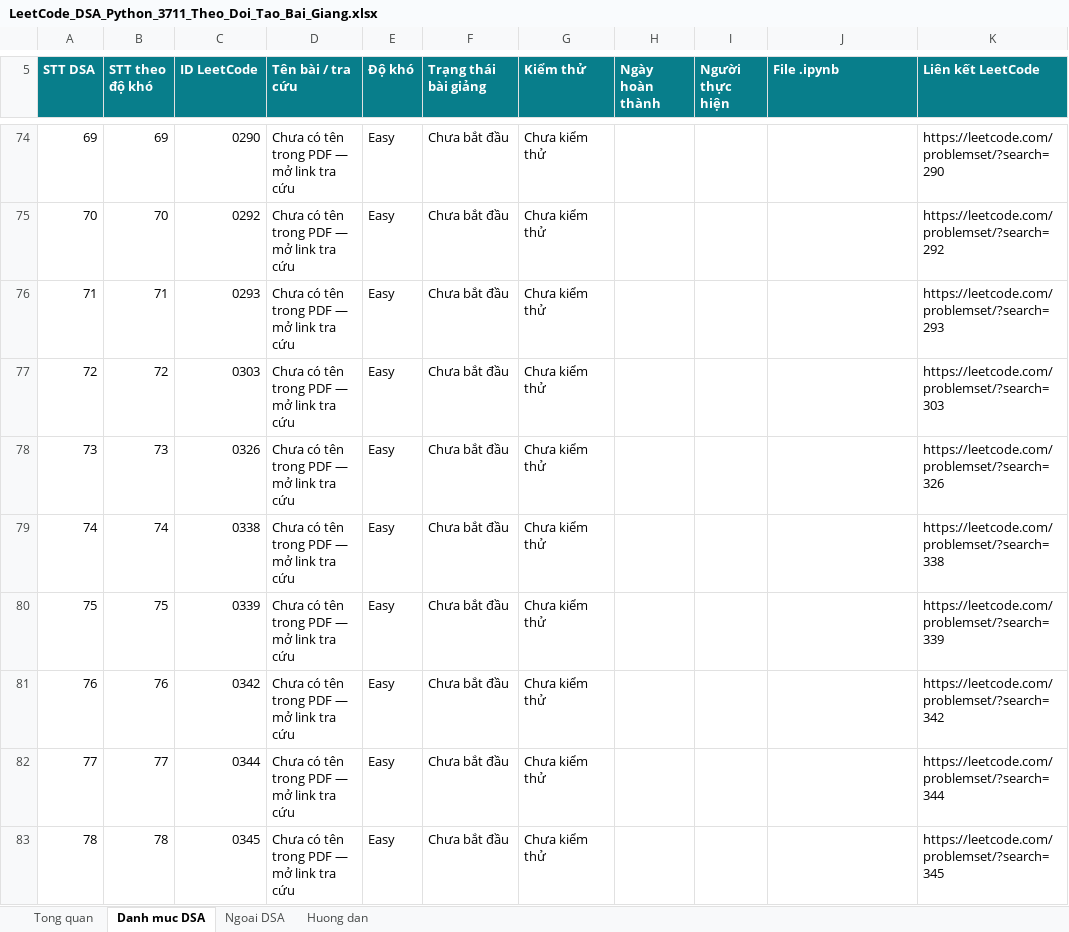
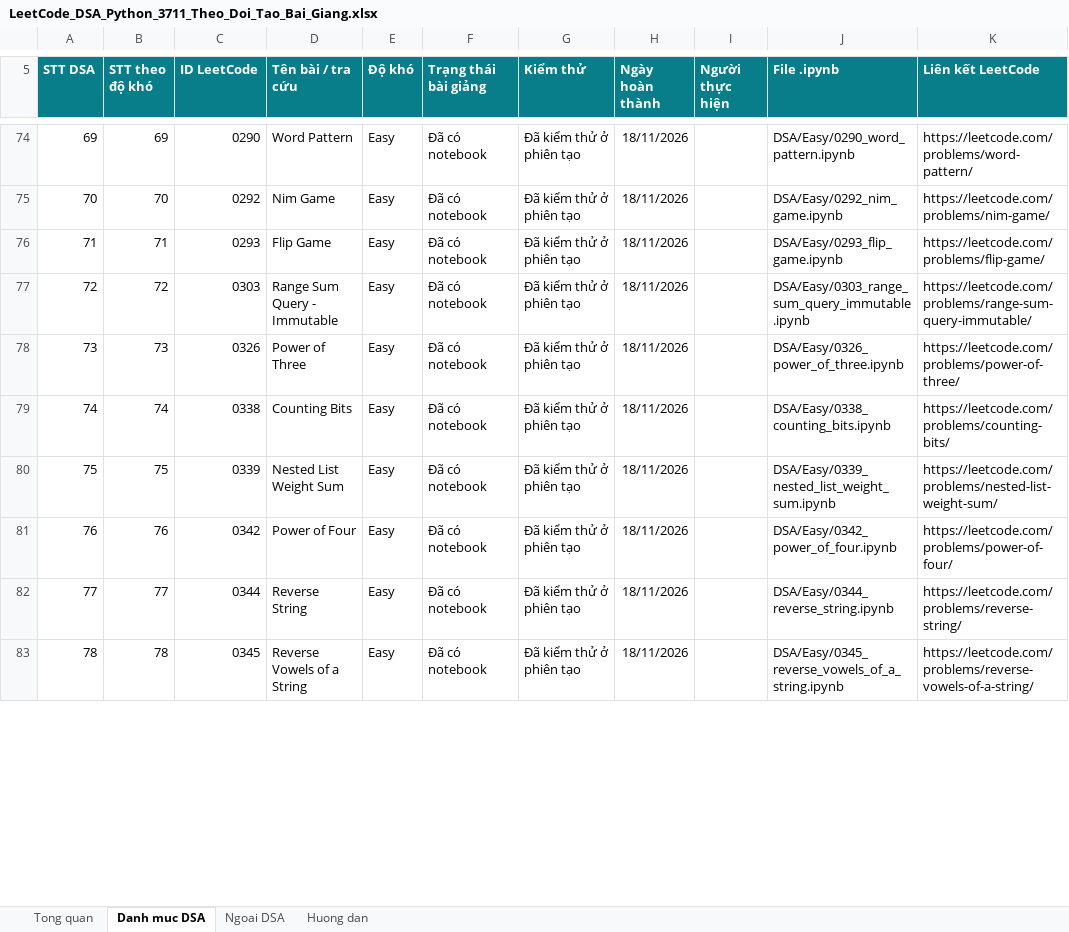
Before and after one commit to lhaochen118-ship-it/LeetCode, an Excel workbook: LeetCode_DSA_Python_3711_Theo_Doi_Tao_Bai_Giang.xlsx, sheet Danh muc DSA, drawn as a sheet; only a part is shown, gaps mark what is left out; values as stored, in another font and other column widths than the file's, no borders; conditional formats and table styles not drawn; the diff covers the shown part only; the diff names each change by its address in the sheet, - before the commit and + after, or states it on an @@ line.

```diff
--- a/LeetCode_DSA_Python_3711_Theo_Doi_Tao_Bai_Giang.xlsx (sheet Danh muc DSA)
+++ b/LeetCode_DSA_Python_3711_Theo_Doi_Tao_Bai_Giang.xlsx (sheet Danh muc DSA)
-D74 (Tên bài / tra cứu): Chưa có tên trong PDF — mở link tra cứu
+D74 (Tên bài / tra cứu): Word Pattern
-F74:F83 (Trạng thái bài giảng): Chưa bắt đầu
+F74:F83 (Trạng thái bài giảng): Đã có notebook
-G74:G83 (Kiểm thử): Chưa kiểm thử
+G74:G83 (Kiểm thử): Đã kiểm thử ở phiên tạo
-H74:H83 (Ngày hoàn thành): (empty)
+H74:H83 (Ngày hoàn thành): 18/11/2026
-J74 (File .ipynb): (empty)
+J74 (File .ipynb): DSA/Easy/0290_word_pattern.ipynb
-K74 (Liên kết LeetCode): https://leetcode.com/problemset/?search=290
+K74 (Liên kết LeetCode): https://leetcode.com/problems/word-pattern/
-D75 (Tên bài / tra cứu): Chưa có tên trong PDF — mở link tra cứu
+D75 (Tên bài / tra cứu): Nim Game
-J75 (File .ipynb): (empty)
+J75 (File .ipynb): DSA/Easy/0292_nim_game.ipynb
-K75 (Liên kết LeetCode): https://leetcode.com/problemset/?search=292
+K75 (Liên kết LeetCode): https://leetcode.com/problems/nim-game/
-D76 (Tên bài / tra cứu): Chưa có tên trong PDF — mở link tra cứu
+D76 (Tên bài / tra cứu): Flip Game
-J76 (File .ipynb): (empty)
+J76 (File .ipynb): DSA/Easy/0293_flip_game.ipynb
-K76 (Liên kết LeetCode): https://leetcode.com/problemset/?search=293
+K76 (Liên kết LeetCode): https://leetcode.com/problems/flip-game/
-D77 (Tên bài / tra cứu): Chưa có tên trong PDF — mở link tra cứu
+D77 (Tên bài / tra cứu): Range Sum Query - Immutable
-J77 (File .ipynb): (empty)
+J77 (File .ipynb): DSA/Easy/0303_range_sum_query_immutable.ipynb
-K77 (Liên kết LeetCode): https://leetcode.com/problemset/?search=303
+K77 (Liên kết LeetCode): https://leetcode.com/problems/range-sum-query-immutable/
-D78 (Tên bài / tra cứu): Chưa có tên trong PDF — mở link tra cứu
+D78 (Tên bài / tra cứu): Power of Three
-J78 (File .ipynb): (empty)
+J78 (File .ipynb): DSA/Easy/0326_power_of_three.ipynb
-K78 (Liên kết LeetCode): https://leetcode.com/problemset/?search=326
+K78 (Liên kết LeetCode): https://leetcode.com/problems/power-of-three/
-D79 (Tên bài / tra cứu): Chưa có tên trong PDF — mở link tra cứu
+D79 (Tên bài / tra cứu): Counting Bits
-J79 (File .ipynb): (empty)
+J79 (File .ipynb): DSA/Easy/0338_counting_bits.ipynb
-K79 (Liên kết LeetCode): https://leetcode.com/problemset/?search=338
+K79 (Liên kết LeetCode): https://leetcode.com/problems/counting-bits/
-D80 (Tên bài / tra cứu): Chưa có tên trong PDF — mở link tra cứu
+D80 (Tên bài / tra cứu): Nested List Weight Sum
-J80 (File .ipynb): (empty)
+J80 (File .ipynb): DSA/Easy/0339_nested_list_weight_sum.ipynb
-K80 (Liên kết LeetCode): https://leetcode.com/problemset/?search=339
+K80 (Liên kết LeetCode): https://leetcode.com/problems/nested-list-weight-sum/
-D81 (Tên bài / tra cứu): Chưa có tên trong PDF — mở link tra cứu
+D81 (Tên bài / tra cứu): Power of Four
-J81 (File .ipynb): (empty)
+J81 (File .ipynb): DSA/Easy/0342_power_of_four.ipynb
-K81 (Liên kết LeetCode): https://leetcode.com/problemset/?search=342
+K81 (Liên kết LeetCode): https://leetcode.com/problems/power-of-four/
-D82 (Tên bài / tra cứu): Chưa có tên trong PDF — mở link tra cứu
+D82 (Tên bài / tra cứu): Reverse String
-J82 (File .ipynb): (empty)
+J82 (File .ipynb): DSA/Easy/0344_reverse_string.ipynb
-K82 (Liên kết LeetCode): https://leetcode.com/problemset/?search=344
+K82 (Liên kết LeetCode): https://leetcode.com/problems/reverse-string/
-D83 (Tên bài / tra cứu): Chưa có tên trong PDF — mở link tra cứu
+D83 (Tên bài / tra cứu): Reverse Vowels of a String
-J83 (File .ipynb): (empty)
+J83 (File .ipynb): DSA/Easy/0345_reverse_vowels_of_a_string.ipynb
-K83 (Liên kết LeetCode): https://leetcode.com/problemset/?search=345
+K83 (Liên kết LeetCode): https://leetcode.com/problems/reverse-vowels-of-a-string/
```
Also changed, not shown: 60 edited cells elsewhere in this sheet, 12 other files.
